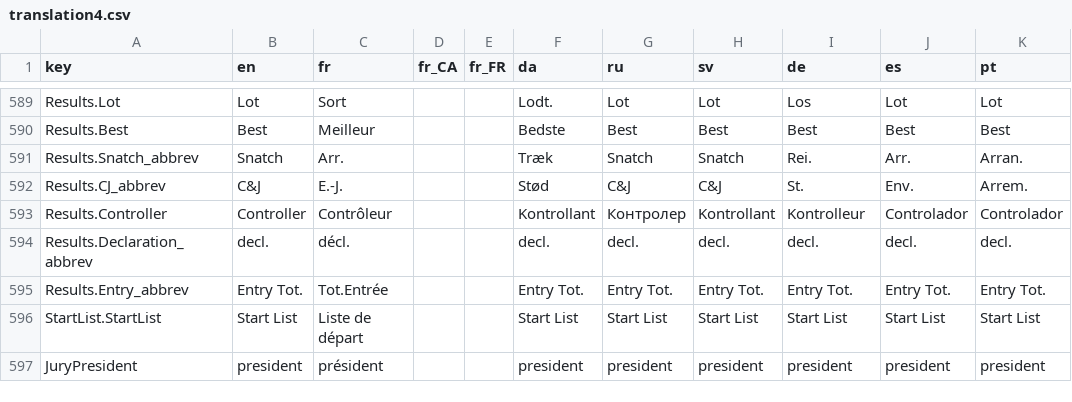
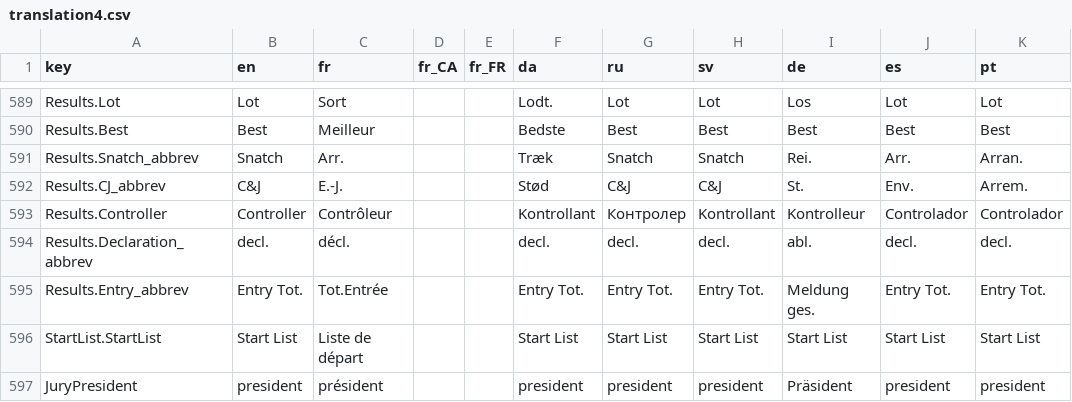
Before and after one commit to jflamy/owlcms4, a CSV file: owlcms/src/main/resources/i18n/translation4.csv, drawn as a sheet; only a part is shown, gaps mark what is left out; the diff covers the shown part only.

```diff
--- a/owlcms/src/main/resources/i18n/translation4.csv
+++ b/owlcms/src/main/resources/i18n/translation4.csv
@@ -593,5 +593,5 @@ Results.CJ_abbrev,C&J,E.-J.,,,Stød,C&J,C&J,St.,Env.,Arrem.
 Results.Controller,Controller,Contrôleur,,,Kontrollant,Контролер,Kontrollant,Kontrolleur,Controlador,Controlador
-Results.Declaration_abbrev,decl.,décl.,,,decl.,decl.,decl.,decl.,decl.,decl.
-Results.Entry_abbrev,Entry Tot.,Tot.Entrée,,,Entry Tot.,Entry Tot.,Entry Tot.,Entry Tot.,Entry Tot.,Entry Tot.
+Results.Declaration_abbrev,decl.,décl.,,,decl.,decl.,decl.,abl.,decl.,decl.
+Results.Entry_abbrev,Entry Tot.,Tot.Entrée,,,Entry Tot.,Entry Tot.,Entry Tot.,Meldung ges.,Entry Tot.,Entry Tot.
 StartList.StartList,Start List,Liste de départ,,,Start List,Start List,Start List,Start List,Start List,Start List
-JuryPresident,president,président,,,president,president,president,president,president,president
+JuryPresident,president,président,,,president,president,president,Präsident,president,president
```
Also changed, not shown: 58 edited cells elsewhere in this file, publicresults/src/main/resources/i18n/translation4.csv.
